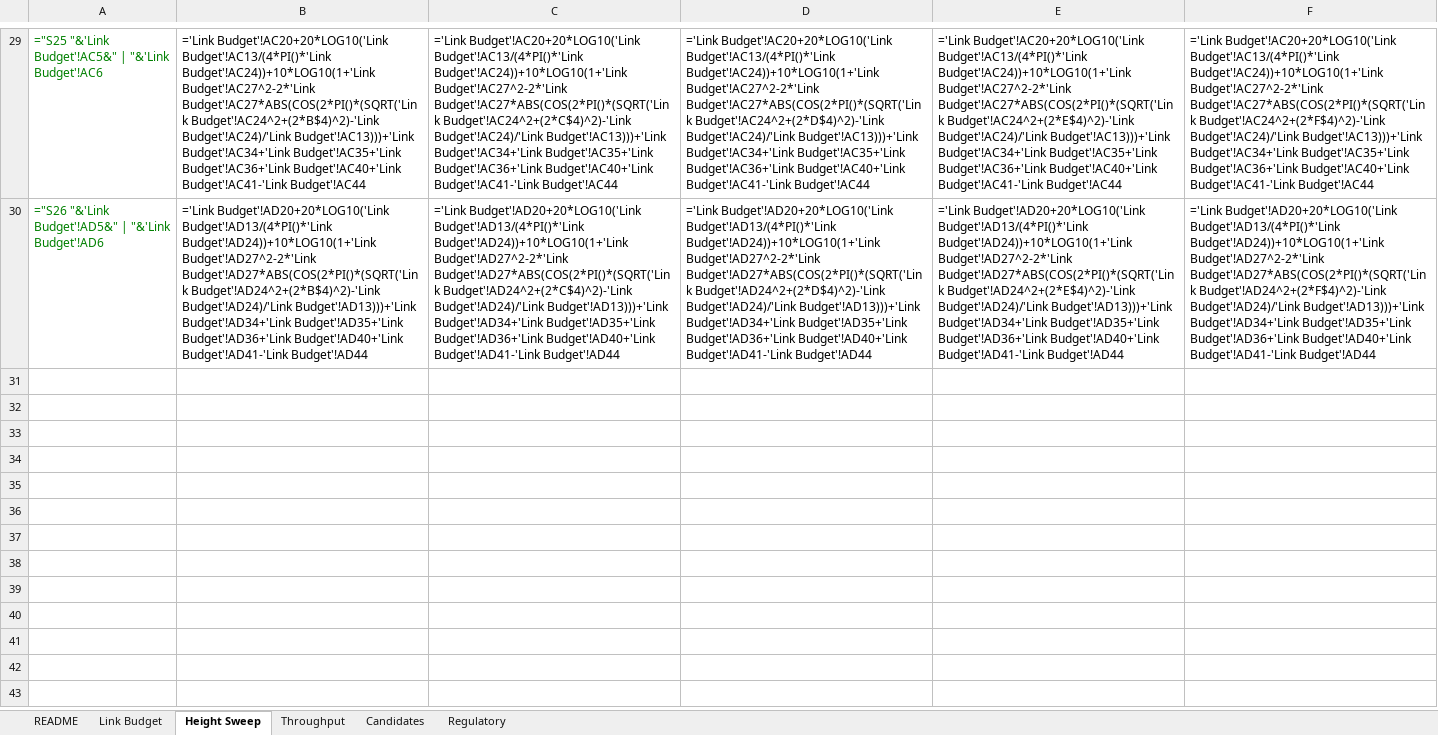
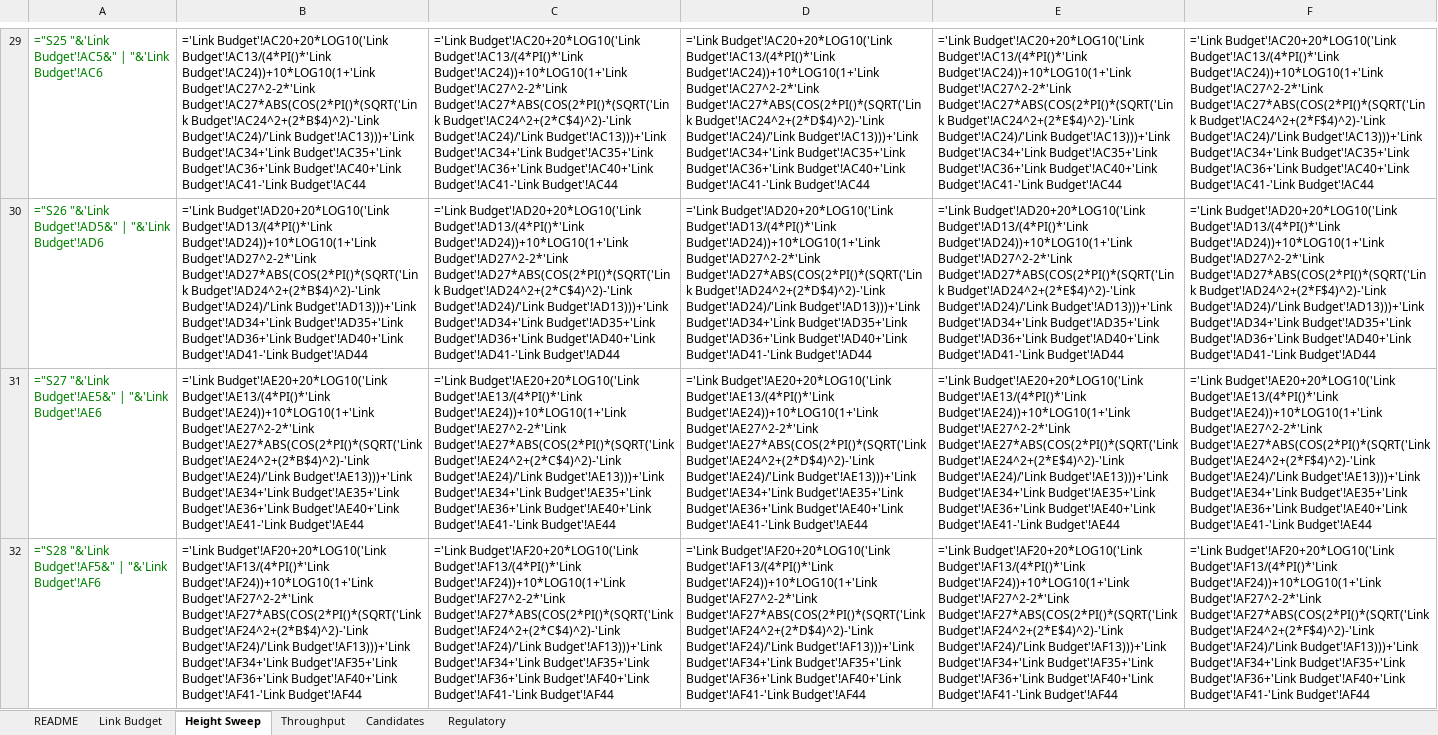
Before and after one commit to MicheleLamberti/mtp-f26-teamc, an Excel workbook: radio/MTP-F26_TeamC_Radio_LinkBudget.xlsx, sheet Height Sweep, drawn as a sheet; only a part is shown, gaps mark what is left out; values as stored, in another font and other column widths than the file's, no borders; formulas without a stored value are shown as written; the diff names each change by its address in the sheet, - before the commit and + after, or states it on an @@ line.

```diff
--- a/radio/MTP-F26_TeamC_Radio_LinkBudget.xlsx (sheet Height Sweep)
+++ b/radio/MTP-F26_TeamC_Radio_LinkBudget.xlsx (sheet Height Sweep)
+row 31: ="S27 "&'Link Budget'!AE5&" | "&'Link Budget'!AE6 | ='Link Budget'!AE20+20*LOG10('Link Budget'!AE13/(4*PI()*'Link Budget'!AE24))+10*LOG10(1+'Link Budget'!AE27^2-2*'Link Budget'!AE27*ABS(COS(2*PI()*(SQRT('Link Budget'!AE24^2+(2*B$4)^2)-'Link Budget'!AE24)/'Link Budget'!AE13)))+'Link Budget'!AE34+'Link Budget'!AE35+'Link Budget'!AE36+'Link Budget'!AE40+'Link Budget'!AE41-'Link Budget'!AE44 | ='Link Budget'!AE20+20*LOG10('Link Budget'!AE13/(4*PI()*'Link Budget'!AE24))+10*LOG10(1+'Link Budget'!AE27^2-2*'Link Budget'!AE27*ABS(COS(2*PI()*(SQRT('Link Budget'!AE24^2+(2*C$4)^2)-'Link Budget'!AE24)/'Link Budget'!AE13)))+'Link Budget'!AE34+'Link Budget'!AE35+'Link Budget'!AE36+'Link Budget'!AE40+'Link Budget'!AE41-'Link Budget'!AE44 | ='Link Budget'!AE20+20*LOG10('Link Budget'!AE13/(4*PI()*'Link Budget'!AE24))+10*LOG10(1+'Link Budget'!AE27^2-2*'Link Budget'!AE27*ABS(COS(2*PI()*(SQRT('Link Budget'!AE24^2+(2*D$4)^2)-'Link Budget'!AE24)/'Link Budget'!AE13)))+'Link Budget'!AE34+'Link Budget'!AE35+'Link Budget'!AE36+'Link Budget'!AE40+'Link Budget'!AE41-'Link Budget'!AE44 | ='Link Budget'!AE20+20*LOG10('Link Budget'!AE13/(4*PI()*'Link Budget'!AE24))+10*LOG10(1+'Link Budget'!AE27^2-2*'Link Budget'!AE27*ABS(COS(2*PI()*(SQRT('Link Budget'!AE24^2+(2*E$4)^2)-'Link Budget'!AE24)/'Link Budget'!AE13)))+'Link Budget'!AE34+'Link Budget'!AE35+'Link Budget'!AE36+'Link Budget'!AE40+'Link Budget'!AE41-'Link Budget'!AE44 | ='Link Budget'!AE20+20*LOG10('Link Budget'!AE13/(4*PI()*'Link Budget'!AE24))+10*LOG10(1+'Link Budget'!AE27^2-2*'Link Budget'!AE27*ABS(COS(2*PI()*(SQRT('Link Budget'!AE24^2+(2*F$4)^2)-'Link Budget'!AE24)/'Link Budget'!AE13)))+'Link Budget'!AE34+'Link Budget'!AE35+'Link Budget'!AE36+'Link Budget'!AE40+'Link Budget'!AE41-'Link Budget'!AE44
+row 32: ="S28 "&'Link Budget'!AF5&" | "&'Link Budget'!AF6 | ='Link Budget'!AF20+20*LOG10('Link Budget'!AF13/(4*PI()*'Link Budget'!AF24))+10*LOG10(1+'Link Budget'!AF27^2-2*'Link Budget'!AF27*ABS(COS(2*PI()*(SQRT('Link Budget'!AF24^2+(2*B$4)^2)-'Link Budget'!AF24)/'Link Budget'!AF13)))+'Link Budget'!AF34+'Link Budget'!AF35+'Link Budget'!AF36+'Link Budget'!AF40+'Link Budget'!AF41-'Link Budget'!AF44 | ='Link Budget'!AF20+20*LOG10('Link Budget'!AF13/(4*PI()*'Link Budget'!AF24))+10*LOG10(1+'Link Budget'!AF27^2-2*'Link Budget'!AF27*ABS(COS(2*PI()*(SQRT('Link Budget'!AF24^2+(2*C$4)^2)-'Link Budget'!AF24)/'Link Budget'!AF13)))+'Link Budget'!AF34+'Link Budget'!AF35+'Link Budget'!AF36+'Link Budget'!AF40+'Link Budget'!AF41-'Link Budget'!AF44 | ='Link Budget'!AF20+20*LOG10('Link Budget'!AF13/(4*PI()*'Link Budget'!AF24))+10*LOG10(1+'Link Budget'!AF27^2-2*'Link Budget'!AF27*ABS(COS(2*PI()*(SQRT('Link Budget'!AF24^2+(2*D$4)^2)-'Link Budget'!AF24)/'Link Budget'!AF13)))+'Link Budget'!AF34+'Link Budget'!AF35+'Link Budget'!AF36+'Link Budget'!AF40+'Link Budget'!AF41-'Link Budget'!AF44 | ='Link Budget'!AF20+20*LOG10('Link Budget'!AF13/(4*PI()*'Link Budget'!AF24))+10*LOG10(1+'Link Budget'!AF27^2-2*'Link Budget'!AF27*ABS(COS(2*PI()*(SQRT('Link Budget'!AF24^2+(2*E$4)^2)-'Link Budget'!AF24)/'Link Budget'!AF13)))+'Link Budget'!AF34+'Link Budget'!AF35+'Link Budget'!AF36+'Link Budget'!AF40+'Link Budget'!AF41-'Link Budget'!AF44 | ='Link Budget'!AF20+20*LOG10('Link Budget'!AF13/(4*PI()*'Link Budget'!AF24))+10*LOG10(1+'Link Budget'!AF27^2-2*'Link Budget'!AF27*ABS(COS(2*PI()*(SQRT('Link Budget'!AF24^2+(2*F$4)^2)-'Link Budget'!AF24)/'Link Budget'!AF13)))+'Link Budget'!AF34+'Link Budget'!AF35+'Link Budget'!AF36+'Link Budget'!AF40+'Link Budget'!AF41-'Link Budget'!AF44
```
Also changed, not shown: sheet Link Budget, sheet README, sheet Regulatory, 42 other files.
